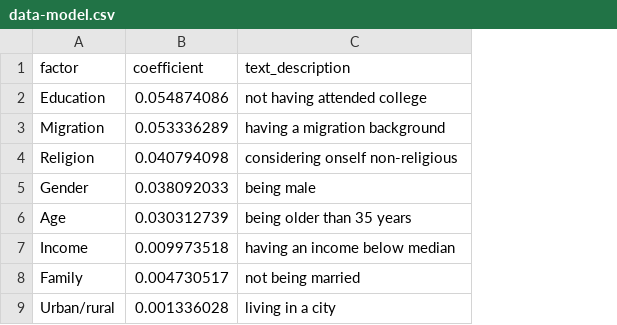
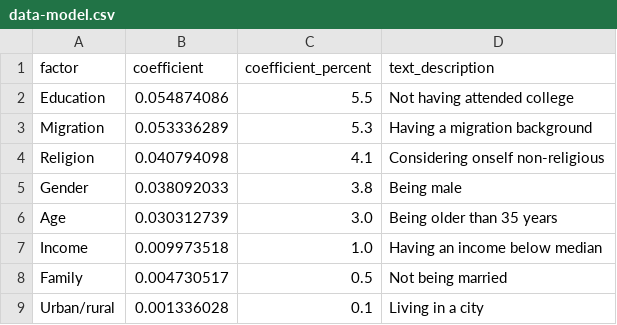
Before and after one commit to aragab87/WhoVotes, a CSV file: website/bar-graph-demographics/data-model.csv, drawn as a sheet; addresses are those after the commit; the diff names each change by its address in the sheet, - before the commit and + after, or states it on an @@ line.

```diff
--- a/website/bar-graph-demographics/data-model.csv
+++ b/website/bar-graph-demographics/data-model.csv
+column C (coefficient_percent), rows 2-9: 5.5 | 5.3 | 4.1 | 3.8 | 3.0 | 1.0 | 0.5 | 0.1
-D2 (text_description): not having attended college
+D2 (text_description): Not having attended college
-D3 (text_description): having a migration background
+D3 (text_description): Having a migration background
-D4 (text_description): considering onself non-religious
+D4 (text_description): Considering onself non-religious
-D5 (text_description): being male
+D5 (text_description): Being male
-D6 (text_description): being older than 35 years
+D6 (text_description): Being older than 35 years
-D7 (text_description): having an income below median
+D7 (text_description): Having an income below median
-D8 (text_description): not being married
+D8 (text_description): Not being married
-D9 (text_description): living in a city
+D9 (text_description): Living in a city
```
Also changed, not shown: 1 other file.
